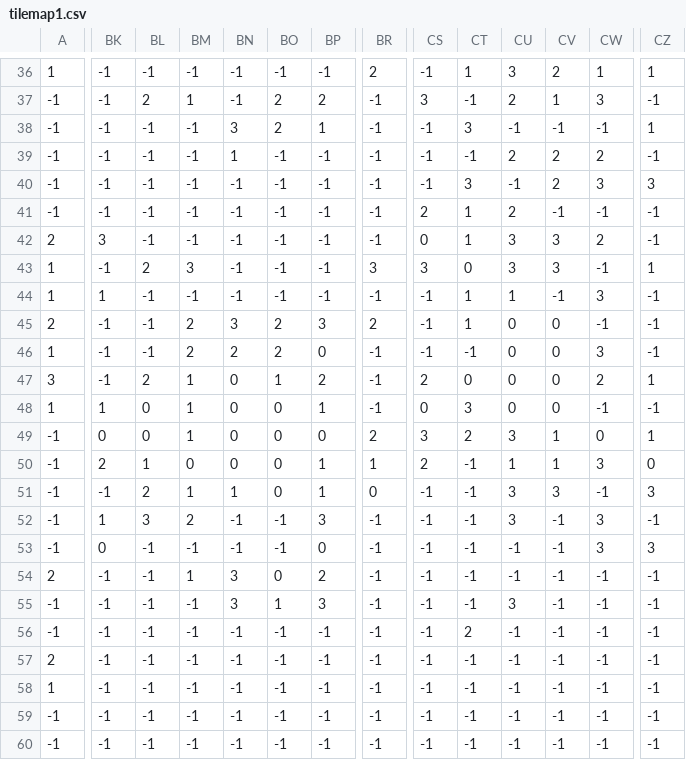
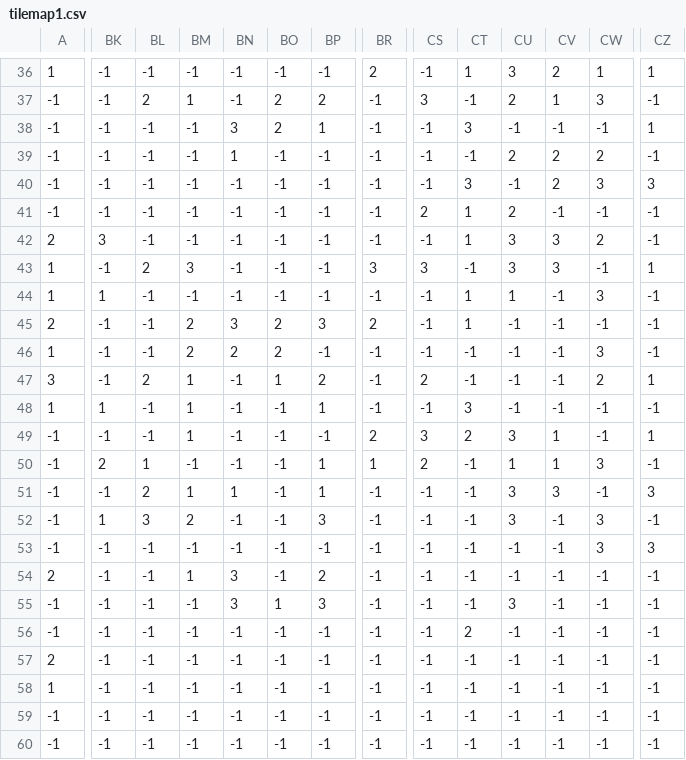
Before and after one commit to jackboakes/magik-and-clay, a CSV file: data/tilemap/tilemap1.csv, drawn as a sheet; only a part is shown, gaps mark what is left out; the diff covers the shown part only; the diff names each change by its address in the sheet, - before the commit and + after, or states it on an @@ line.

```diff
--- a/data/tilemap/tilemap1.csv
+++ b/data/tilemap/tilemap1.csv
-CS42: 0
+CS42: -1
-CT43: 0
+CT43: -1
-CU45:CU48: 0
+CU45:CU48: -1
-CV45:CV48: 0
+CV45:CV48: -1
-BP46: 0
+BP46: -1
-BN47:BN50: 0
+BN47:BN50: -1
-CT47: 0
+CT47: -1
-BL48:BL49: 0
+BL48:BL49: -1
-BO48:BO51: 0
+BO48:BO51: -1
-CS48: 0
+CS48: -1
-BK49: 0
+BK49: -1
-BP49: 0
+BP49: -1
-CW49: 0
+CW49: -1
-BM50: 0
+BM50: -1
-CZ50: 0
+CZ50: -1
-BR51: 0
+BR51: -1
-BK53: 0
+BK53: -1
-BP53: 0
+BP53: -1
-BO54: 0
+BO54: -1
```
Also changed, not shown: 1 edited cell elsewhere in this file, 3 other files.
